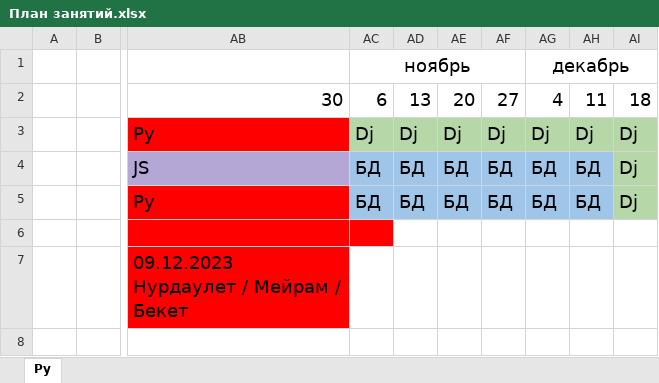
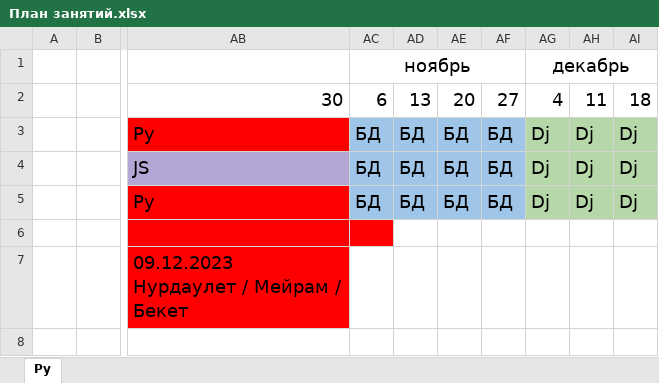
Before and after one commit to bogdandrienko/PyE-231, an Excel workbook: lections/План занятий.xlsx, sheet Py, drawn as a sheet; only a part is shown, gaps mark what is left out; values as stored, in another font and other column widths than the file's, no borders; the diff names each change by its address in the sheet, - before the commit and + after, or states it on an @@ line.

```diff
--- a/lections/План занятий.xlsx (sheet Py)
+++ b/lections/План занятий.xlsx (sheet Py)
-AC3: Dj
+AC3: БД
-AC3:AF3 fill: #B6D7A8
+AC3:AF3 fill: #9FC5E8
-AD3: Dj
+AD3: БД
-AE3: Dj
+AE3: БД
-AF3: Dj
+AF3: БД
-AG4:AG5: БД
+AG4:AG5: Dj
-AG4:AH5 fill: #9FC5E8
+AG4:AH5 fill: #B6D7A8
-AH4:AH5: БД
+AH4:AH5: Dj
```
Also changed, not shown: 33 other files.
